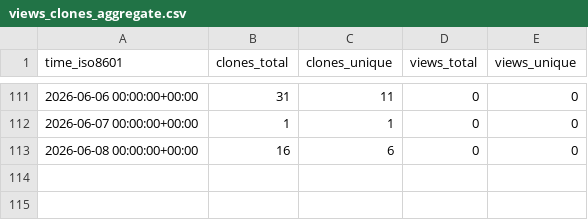
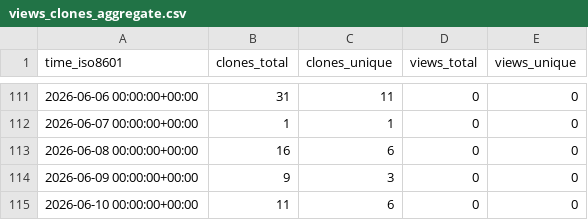
Before and after one commit to sandrozc-stripe/demo-dev-value-workshop, a CSV file: sandrozc-stripe/demo-dev-value-workshop/ghrs-data/views_clones_aggregate.csv, drawn as a sheet; only a part is shown, gaps mark what is left out; the diff names each change by its address in the sheet, - before the commit and + after, or states it on an @@ line.

```diff
--- a/sandrozc-stripe/demo-dev-value-workshop/ghrs-data/views_clones_aggregate.csv
+++ b/sandrozc-stripe/demo-dev-value-workshop/ghrs-data/views_clones_aggregate.csv
+row 114: 2026-06-09 00:00:00+00:00 | 9 | 3 | 0 | 0
+row 115: 2026-06-10 00:00:00+00:00 | 11 | 6 | 0 | 0
```
Also changed, not shown: 1 other file.
